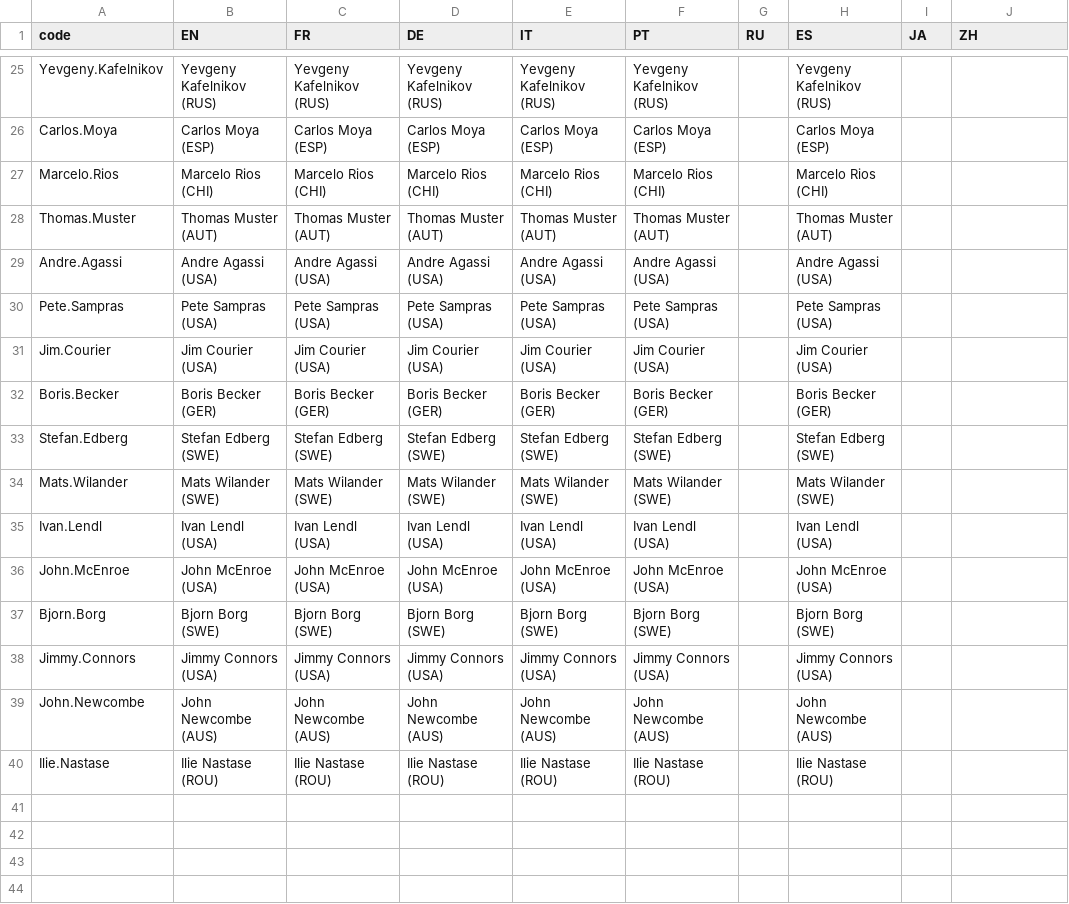
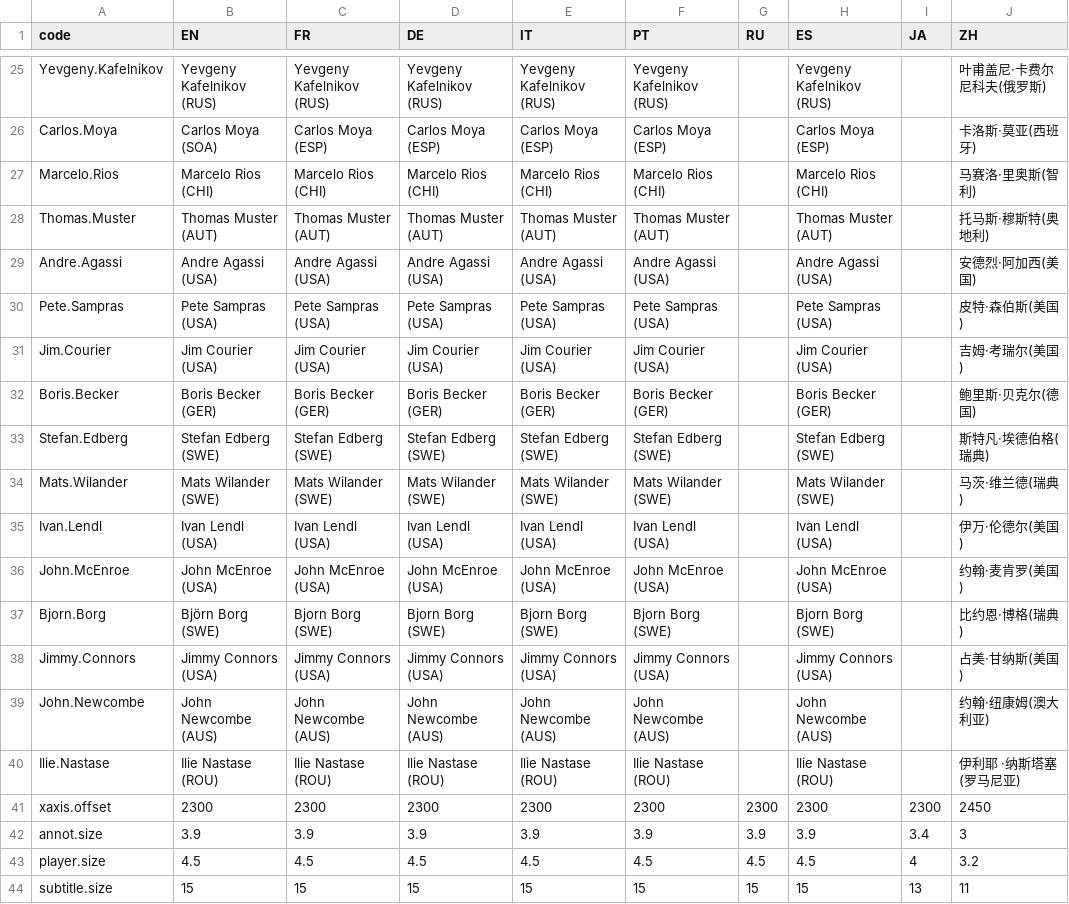
Before and after one commit to d-qn/2016_06_14_tennisATP, a CSV file: input/All n°1 ATP ranking heatmap - Sheet1.csv, drawn as a sheet; only a part is shown, gaps mark what is left out; the diff covers the shown part only; the diff names each change by its address in the sheet, - before the commit and + after, or states it on an @@ line.

```diff
--- a/input/All n°1 ATP ranking heatmap - Sheet1.csv
+++ b/input/All n°1 ATP ranking heatmap - Sheet1.csv
-J25 (ZH): (empty)
+J25 (ZH): 叶甫盖尼·卡费尔尼科夫(俄罗斯)
-B26 (EN): Carlos Moya (ESP)
+B26 (EN): Carlos Moya (SOA)
-J26 (ZH): (empty)
+J26 (ZH): 卡洛斯·莫亚(西班牙)
-J27 (ZH): (empty)
+J27 (ZH): 马赛洛·里奥斯(智利)
-J28 (ZH): (empty)
+J28 (ZH): 托马斯·穆斯特(奥地利)
-J29 (ZH): (empty)
+J29 (ZH): 安德烈·阿加西(美国)
-J30 (ZH): (empty)
+J30 (ZH): 皮特·森伯斯(美国)
-J31 (ZH): (empty)
+J31 (ZH): 吉姆·考瑞尔(美国)
-J32 (ZH): (empty)
+J32 (ZH): 鲍里斯·贝克尔(德国)
-J33 (ZH): (empty)
+J33 (ZH): 斯特凡·埃德伯格(瑞典)
-J34 (ZH): (empty)
+J34 (ZH): 马茨·维兰德(瑞典)
-J35 (ZH): (empty)
+J35 (ZH): 伊万·伦德尔(美国)
-J36 (ZH): (empty)
+J36 (ZH): 约翰·麦肯罗(美国)
-B37 (EN): Bjorn Borg (SWE)
+B37 (EN): Björn Borg (SWE)
-J37 (ZH): (empty)
+J37 (ZH): 比约恩·博格(瑞典)
-J38 (ZH): (empty)
+J38 (ZH): 占美·甘纳斯(美国)
-J39 (ZH): (empty)
+J39 (ZH): 约翰·纽康姆(澳大利亚)
-J40 (ZH): (empty)
+J40 (ZH): 伊利耶 ·纳斯塔塞(罗马尼亚)
+row 41: xaxis.offset | 2300 | 2300 | 2300 | 2300 | 2300 | 2300 | 2300 | 2300 | 2450
+row 42: annot.size | 3.9 | 3.9 | 3.9 | 3.9 | 3.9 | 3.9 | 3.9 | 3.4 | 3
+row 43: player.size | 4.5 | 4.5 | 4.5 | 4.5 | 4.5 | 4.5 | 4.5 | 4 | 3.2
+row 44: subtitle.size | 15 | 15 | 15 | 15 | 15 | 15 | 15 | 13 | 11
```
Also changed, not shown: 1 added row, 1 removed row and 30 edited cells elsewhere in this file, 5 other files.
